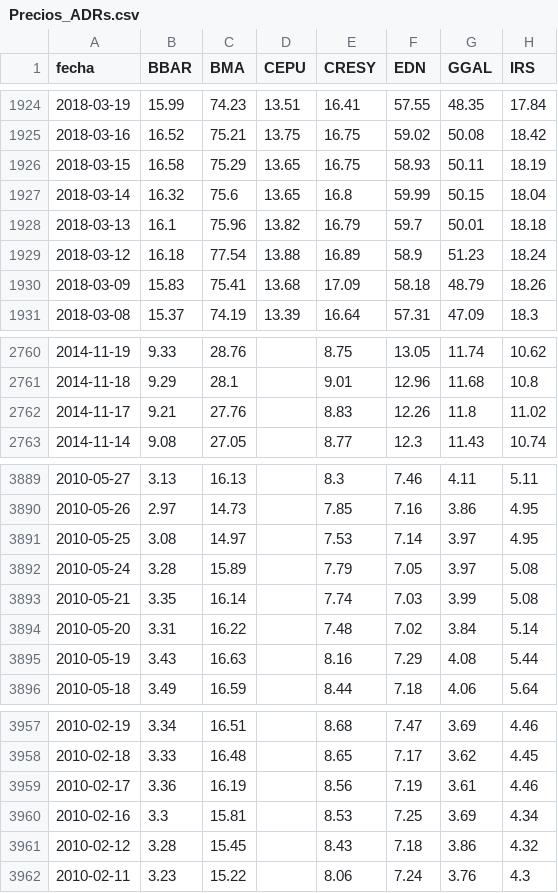
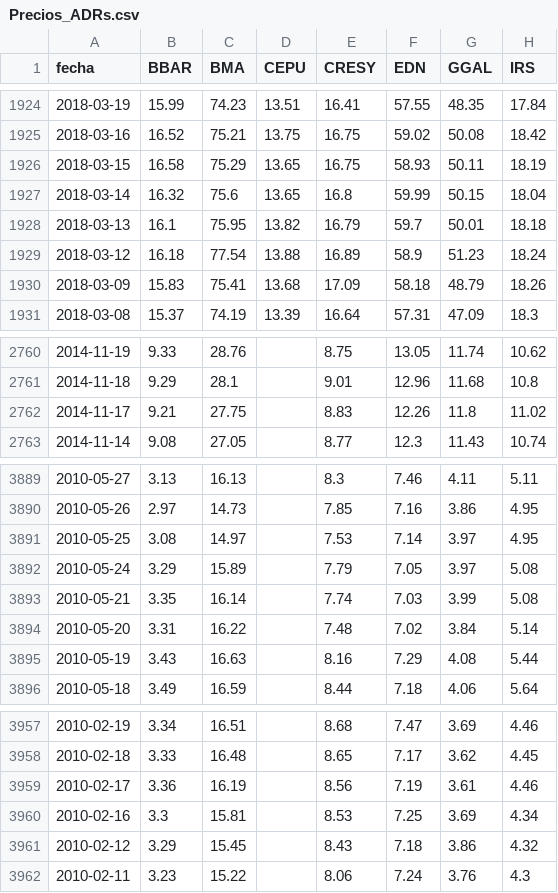
Before and after one commit to jesusrobles824/base-de-datos, a CSV file: Precios_ADRs.csv, drawn as a sheet; only a part is shown, gaps mark what is left out; the diff names each change by its address in the sheet, - before the commit and + after, or states it on an @@ line.

```diff
--- a/Precios_ADRs.csv
+++ b/Precios_ADRs.csv
-C1928 (BMA): 75.96
+C1928 (BMA): 75.95
-C2762 (BMA): 27.76
+C2762 (BMA): 27.75
-B3892 (BBAR): 3.28
+B3892 (BBAR): 3.29
-B3961 (BBAR): 3.28
+B3961 (BBAR): 3.29
```
Also changed, not shown: ADRs_variacion_porcentual_diaria.csv.
